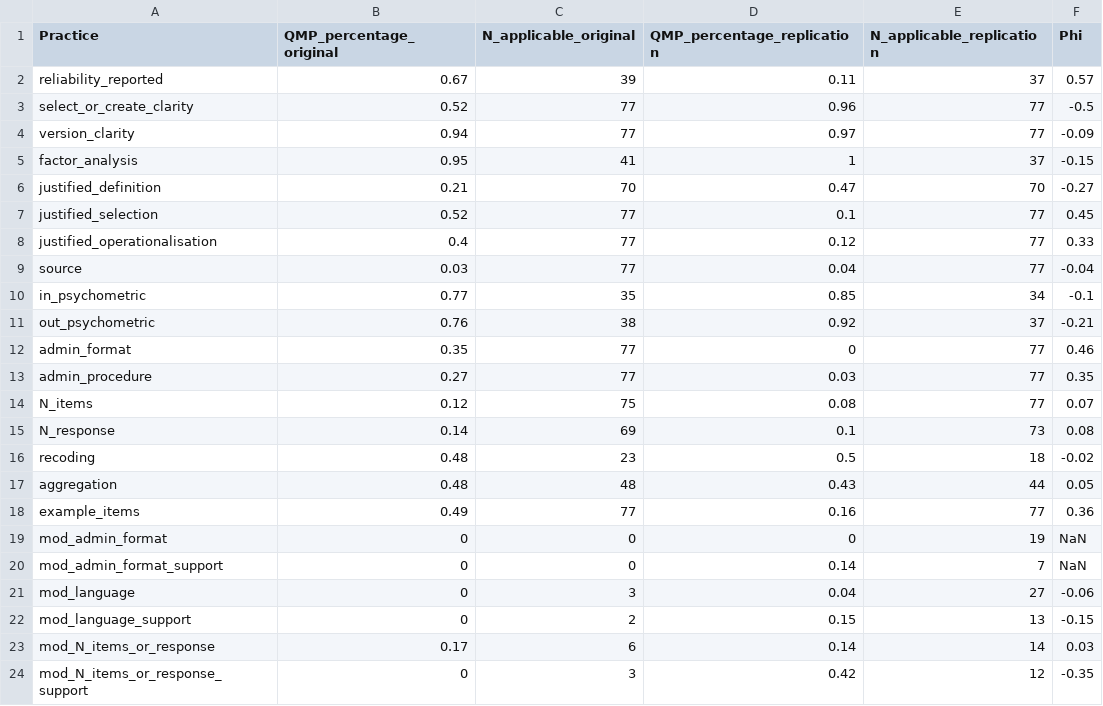
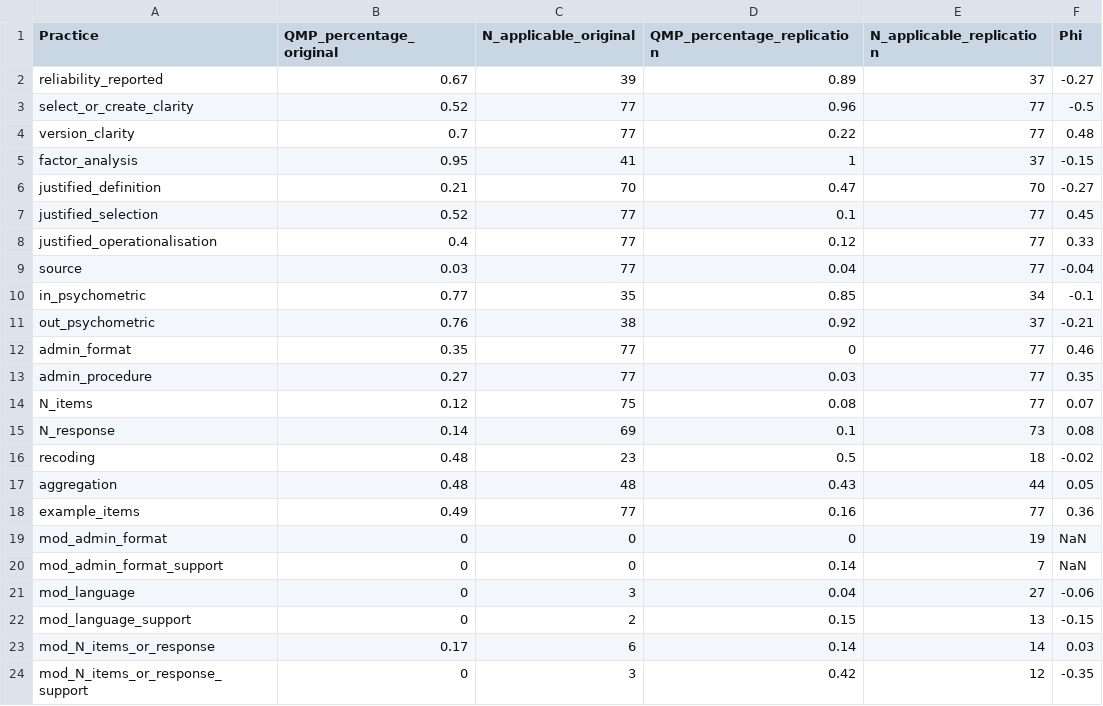
Before and after one commit to CasGoos/measurement_and_replication, a CSV file: Data/AnalysisData/QMP_ratio_data.csv, drawn as a sheet.

```diff
--- a/Data/AnalysisData/QMP_ratio_data.csv
+++ b/Data/AnalysisData/QMP_ratio_data.csv
@@ -1,5 +1,5 @@
 "Practice","QMP_percentage_original","N_applicable_original","QMP_percentage_replication","N_applicable_replication","Phi"
-"reliability_reported","0.67","39","0.11","37","0.57"
+"reliability_reported","0.67","39","0.89","37","-0.27"
 "select_or_create_clarity","0.52","77","0.96","77","-0.5"
-"version_clarity","0.94","77","0.97","77","-0.09"
+"version_clarity","0.7","77","0.22","77","0.48"
 "factor_analysis","0.95","41","1","37","-0.15"
```
Also changed, not shown: 4 other files.
